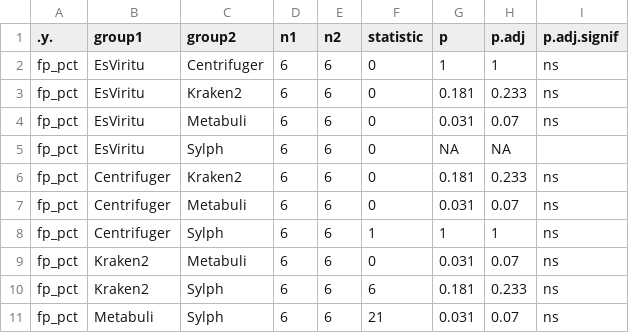
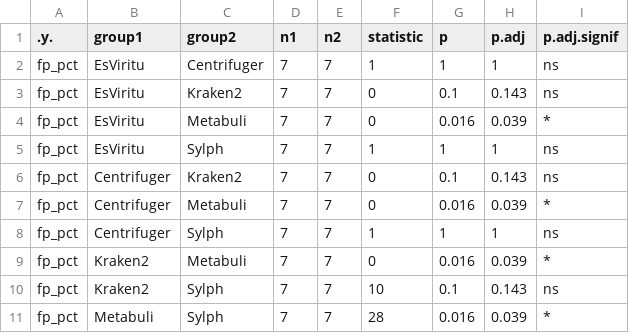
Before and after one commit to tiszalab/esviritu_benchmarks, a CSV file: stats/neg_true_negative_fp_pct_posthoc.csv, drawn as a sheet.

```diff
--- a/stats/neg_true_negative_fp_pct_posthoc.csv
+++ b/stats/neg_true_negative_fp_pct_posthoc.csv
@@ -1,11 +1,11 @@
 .y.,group1,group2,n1,n2,statistic,p,p.adj,p.adj.signif
-fp_pct,EsViritu,Centrifuger,6,6,0,1,1,ns
-fp_pct,EsViritu,Kraken2,6,6,0,0.181,0.233,ns
-fp_pct,EsViritu,Metabuli,6,6,0,0.031,0.07,ns
-fp_pct,EsViritu,Sylph,6,6,0,NA,NA,
-fp_pct,Centrifuger,Kraken2,6,6,0,0.181,0.233,ns
-fp_pct,Centrifuger,Metabuli,6,6,0,0.031,0.07,ns
-fp_pct,Centrifuger,Sylph,6,6,1,1,1,ns
-fp_pct,Kraken2,Metabuli,6,6,0,0.031,0.07,ns
-fp_pct,Kraken2,Sylph,6,6,6,0.181,0.233,ns
-fp_pct,Metabuli,Sylph,6,6,21,0.031,0.07,ns
+fp_pct,EsViritu,Centrifuger,7,7,1,1,1,ns
+fp_pct,EsViritu,Kraken2,7,7,0,0.1,0.143,ns
+fp_pct,EsViritu,Metabuli,7,7,0,0.016,0.039,*
+fp_pct,EsViritu,Sylph,7,7,1,1,1,ns
+fp_pct,Centrifuger,Kraken2,7,7,0,0.1,0.143,ns
+fp_pct,Centrifuger,Metabuli,7,7,0,0.016,0.039,*
+fp_pct,Centrifuger,Sylph,7,7,1,1,1,ns
+fp_pct,Kraken2,Metabuli,7,7,0,0.016,0.039,*
+fp_pct,Kraken2,Sylph,7,7,10,0.1,0.143,ns
+fp_pct,Metabuli,Sylph,7,7,28,0.016,0.039,*
```
Also changed, not shown: stats/mock_lmm_contrasts.csv, stats/mock_lmm_emmeans.csv, 36 other files.
